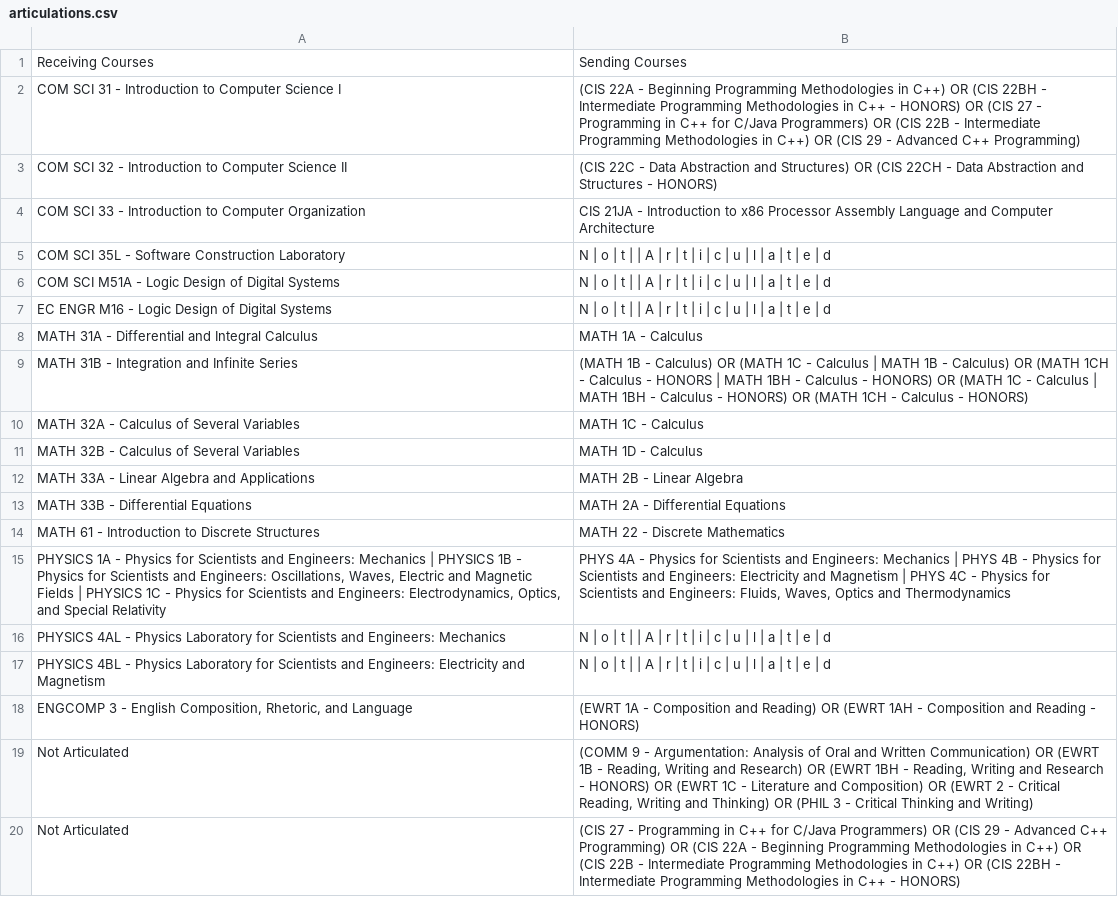
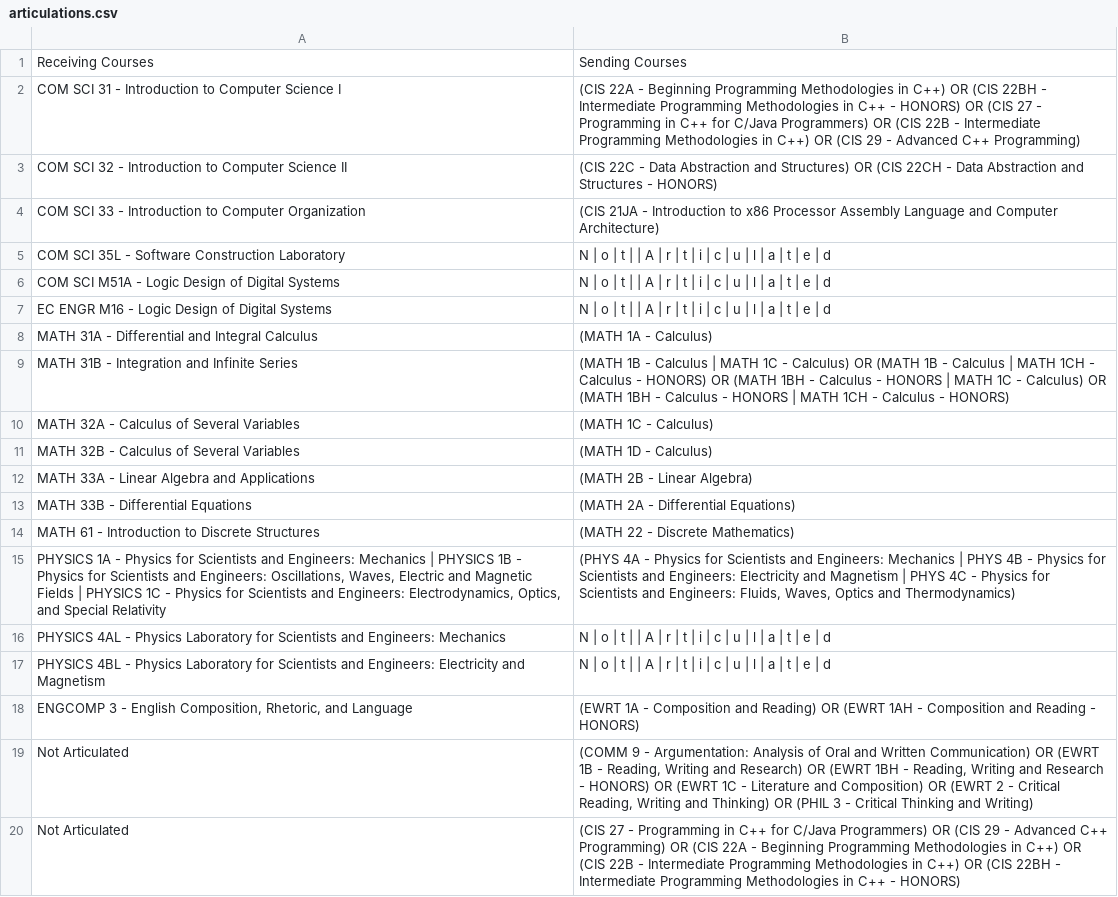
Before and after one commit to jpdavalos423/assist_web_scraping, a CSV file: results/articulations.csv, drawn as a sheet.

```diff
--- a/results/articulations.csv
+++ b/results/articulations.csv
@@ -3,3 +3,3 @@ COM SCI 31 - Introduction to Computer Science I,(CIS 22A - Beginning Programming
 COM SCI 32 - Introduction to Computer Science II,(CIS 22C - Data Abstraction and Structures) OR (CIS 22CH - Data Abstraction and Structures - HONORS)
-COM SCI 33 - Introduction to Computer Organization,CIS 21JA - Introduction to x86 Processor Assembly Language and Computer Architecture
+COM SCI 33 - Introduction to Computer Organization,(CIS 21JA - Introduction to x86 Processor Assembly Language and Computer Architecture)
 COM SCI 35L - Software Construction Laboratory,N | o | t |   | A | r | t | i | c | u | l | a | t | e | d
@@ -7,10 +7,10 @@ COM SCI M51A - Logic Design of Digital Systems,N | o | t |   | A | r | t | i | c
 EC ENGR M16 - Logic Design of Digital Systems,N | o | t |   | A | r | t | i | c | u | l | a | t | e | d
-MATH 31A - Differential and Integral Calculus,MATH 1A - Calculus
-MATH 31B - Integration and Infinite Series,(MATH 1B - Calculus) OR (MATH 1C - Calculus | MATH 1B - Calculus) OR (MATH 1CH - Calculus - HONORS | MATH 1BH - Calculus - HONORS) OR (MATH 1C - Calculus | MATH 1BH - Calculus - HONORS) OR (MATH 1CH - Calculus - HONORS)
-MATH 32A - Calculus of Several Variables,MATH 1C - Calculus
-MATH 32B - Calculus of Several Variables,MATH 1D - Calculus
-MATH 33A - Linear Algebra and Applications,MATH 2B - Linear Algebra
-MATH 33B - Differential Equations,MATH 2A - Differential Equations
-MATH 61 - Introduction to Discrete Structures,MATH 22 - Discrete Mathematics
-"PHYSICS 1A - Physics for Scientists and Engineers: Mechanics | PHYSICS 1B - Physics for Scientists and Engineers: Oscillations, Waves, Electric and Magnetic Fields | PHYSICS 1C - Physics for Scientists and Engineers: Electrodynamics, Optics, and Special Relativity","PHYS 4A - Physics for Scientists and Engineers: Mechanics | PHYS 4B - Physics for Scientists and Engineers: Electricity and Magnetism | PHYS 4C - Physics for Scientists and Engineers: Fluids, Waves, Optics and Thermodynamics"
+MATH 31A - Differential and Integral Calculus,(MATH 1A - Calculus)
+MATH 31B - Integration and Infinite Series,(MATH 1B - Calculus | MATH 1C - Calculus) OR (MATH 1B - Calculus | MATH 1CH - Calculus - HONORS) OR (MATH 1BH - Calculus - HONORS | MATH 1C - Calculus) OR (MATH 1BH - Calculus - HONORS | MATH 1CH - Calculus - HONORS)
+MATH 32A - Calculus of Several Variables,(MATH 1C - Calculus)
+MATH 32B - Calculus of Several Variables,(MATH 1D - Calculus)
+MATH 33A - Linear Algebra and Applications,(MATH 2B - Linear Algebra)
+MATH 33B - Differential Equations,(MATH 2A - Differential Equations)
+MATH 61 - Introduction to Discrete Structures,(MATH 22 - Discrete Mathematics)
+"PHYSICS 1A - Physics for Scientists and Engineers: Mechanics | PHYSICS 1B - Physics for Scientists and Engineers: Oscillations, Waves, Electric and Magnetic Fields | PHYSICS 1C - Physics for Scientists and Engineers: Electrodynamics, Optics, and Special Relativity","(PHYS 4A - Physics for Scientists and Engineers: Mechanics | PHYS 4B - Physics for Scientists and Engineers: Electricity and Magnetism | PHYS 4C - Physics for Scientists and Engineers: Fluids, Waves, Optics and Thermodynamics)"
 PHYSICS 4AL - Physics Laboratory for Scientists and Engineers: Mechanics,N | o | t |   | A | r | t | i | c | u | l | a | t | e | d
```
Also changed, not shown: 2 other files.
